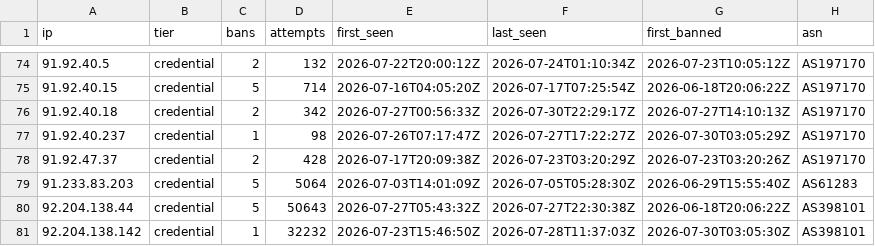
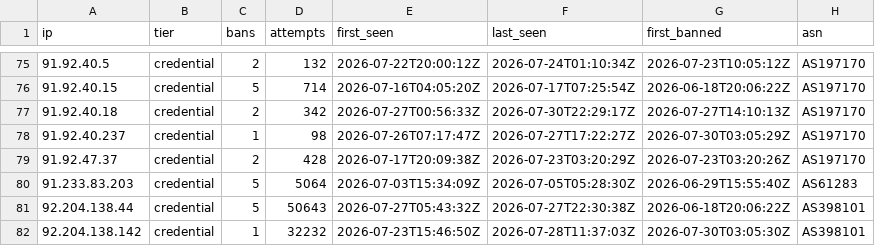
Before and after one commit to jacobyoby/honeypot-blocklist, a CSV file: blocklist.csv, drawn as a sheet; only a part is shown, gaps mark what is left out; the diff covers the shown part only.

```diff
--- a/blocklist.csv
+++ b/blocklist.csv
@@ -78,3 +79,3 @@ ip,tier,bans,attempts,first_seen,last_seen,first_banned,asn
 91.92.47.37,credential,2,428,2026-07-17T20:09:38Z,2026-07-23T03:20:29Z,2026-07-23T03:20:26Z,AS197170
-91.233.83.203,credential,5,5064,2026-07-03T14:01:09Z,2026-07-05T05:28:30Z,2026-06-29T15:55:40Z,AS61283
+91.233.83.203,credential,5,5064,2026-07-03T15:34:09Z,2026-07-05T05:28:30Z,2026-06-29T15:55:40Z,AS61283
 92.204.138.44,credential,5,50643,2026-07-27T05:43:32Z,2026-07-27T22:30:38Z,2026-06-18T20:06:22Z,AS398101
```
Also changed, not shown: 1 added row and 12 edited cells elsewhere in this file, blocklist.misp.csv, 3 other files.
